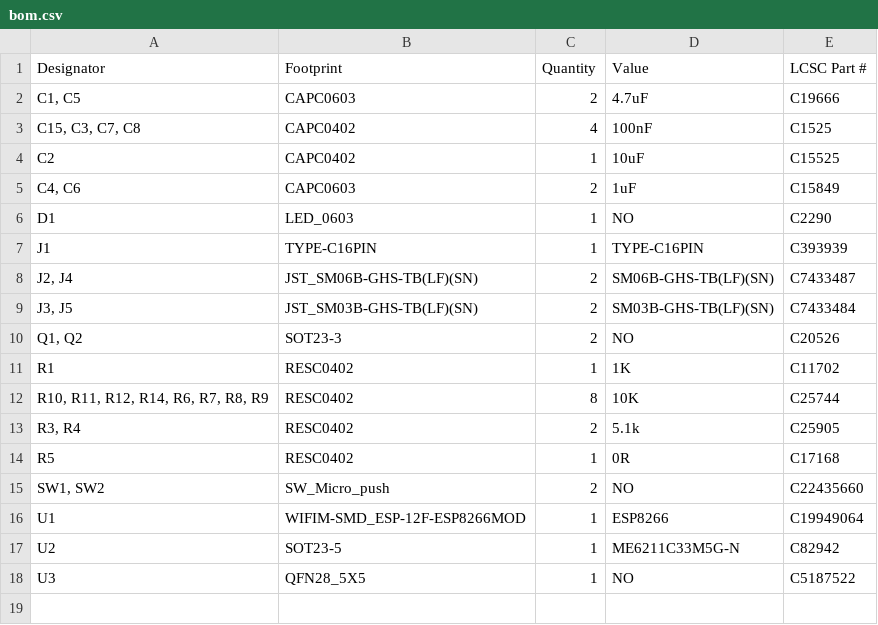
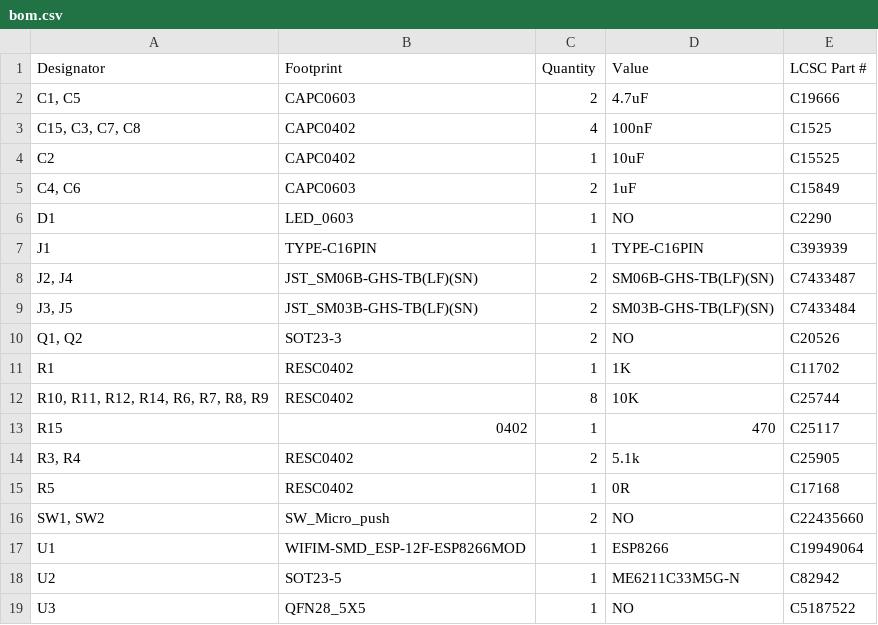
Before and after one commit to Bazing89/NexusOwieV3, a CSV file: Owie12FV3/production/bom.csv, drawn as a sheet; the diff names each change by its address in the sheet, - before the commit and + after, or states it on an @@ line.

```diff
--- a/Owie12FV3/production/bom.csv
+++ b/Owie12FV3/production/bom.csv
+row 13: R15 | 0402 | 1 | 470 | C25117
```
Also changed, not shown: Owie12FV3/production/positions.csv, 4 other files.
